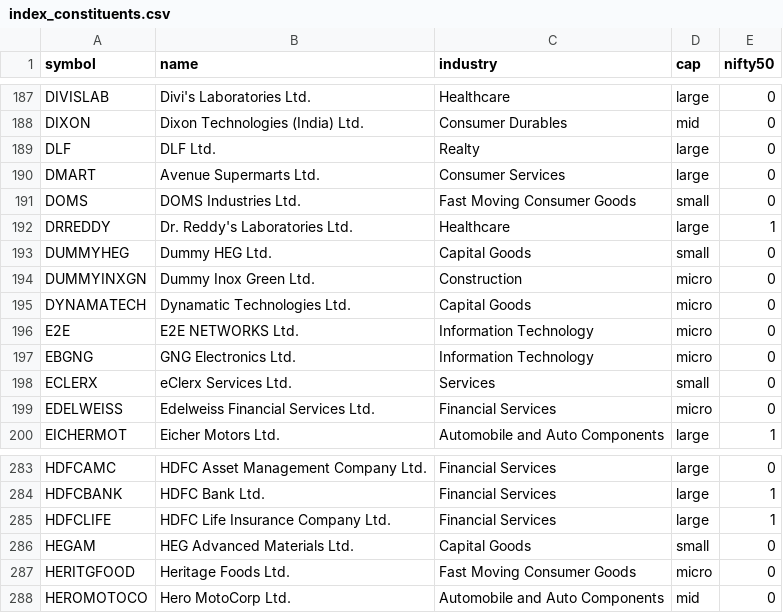
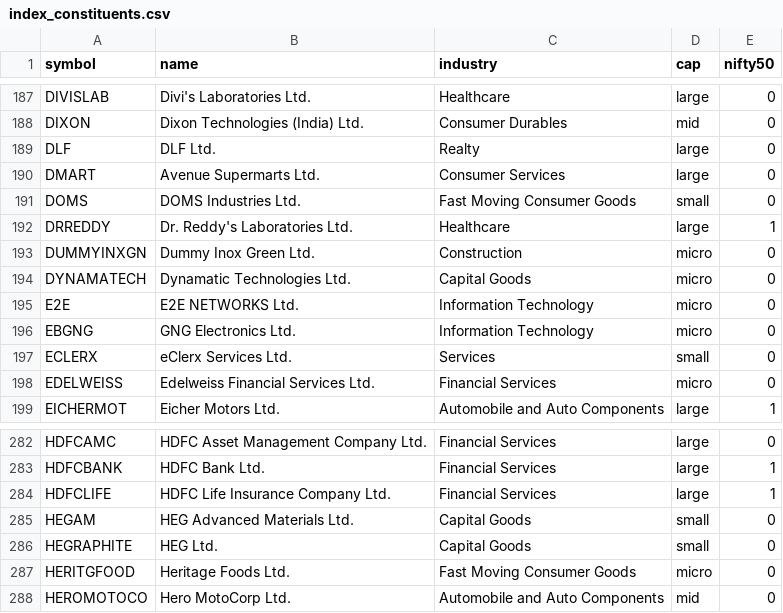
Before and after one commit to aminullah112-oss/EdgeSwing, a CSV file: data/index_constituents.csv, drawn as a sheet; only a part is shown, gaps mark what is left out; removed rows and columns are numbered as before the commit, all else as after; the diff names each change by its address in the sheet, - before the commit and + after, or states it on an @@ line.

```diff
--- a/data/index_constituents.csv
+++ b/data/index_constituents.csv
-row 193: DUMMYHEG | Dummy HEG Ltd. | Capital Goods | small | 0
+row 286: HEGRAPHITE | HEG Ltd. | Capital Goods | small | 0
```
Also changed, not shown: 3 other files.
